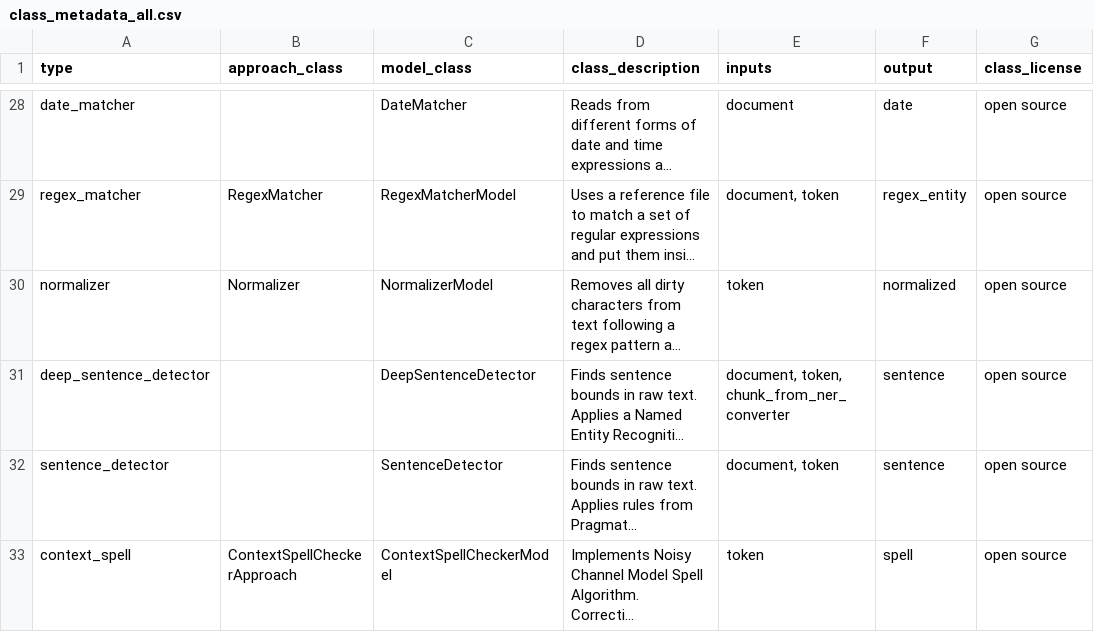
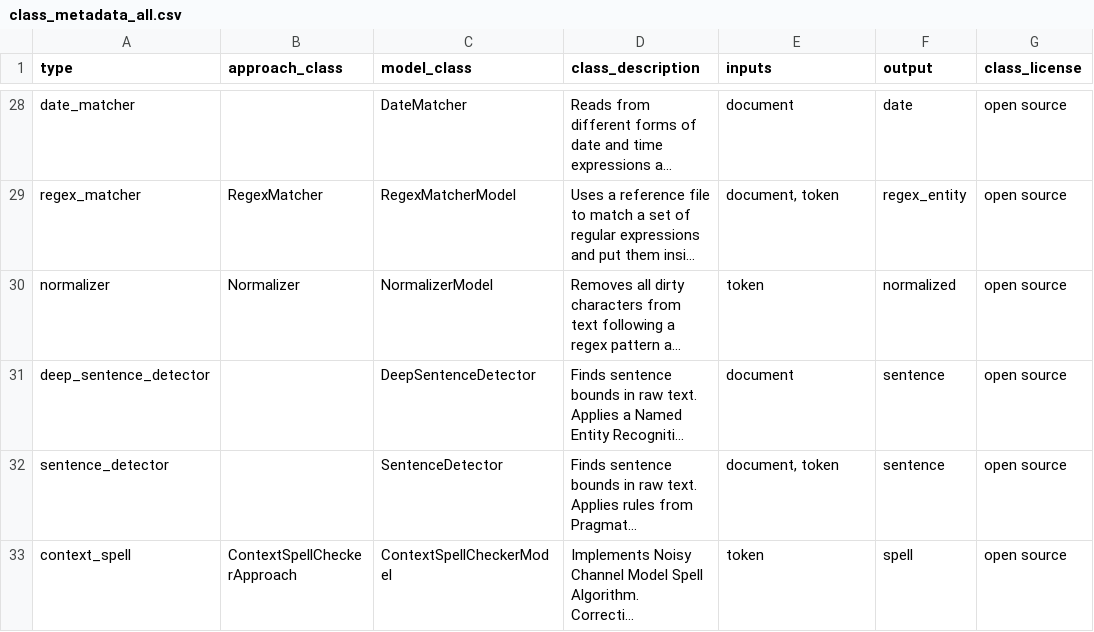
Before and after one commit to JohnSnowLabs/spark-nlp-models, a CSV file: python/docs_module/metadata/class_metadata_all.csv, drawn as a sheet; only a part is shown, gaps mark what is left out; long unchanged cells end in …; the diff names each change by its address in the sheet, - before the commit and + after, or states it on an @@ line.

Commit message:
DeepSentenceDetector inputs fix

```diff
--- a/python/docs_module/metadata/class_metadata_all.csv
+++ b/python/docs_module/metadata/class_metadata_all.csv
-E31 (inputs): document, token, chunk_from_ner_converter
+E31 (inputs): document
```
